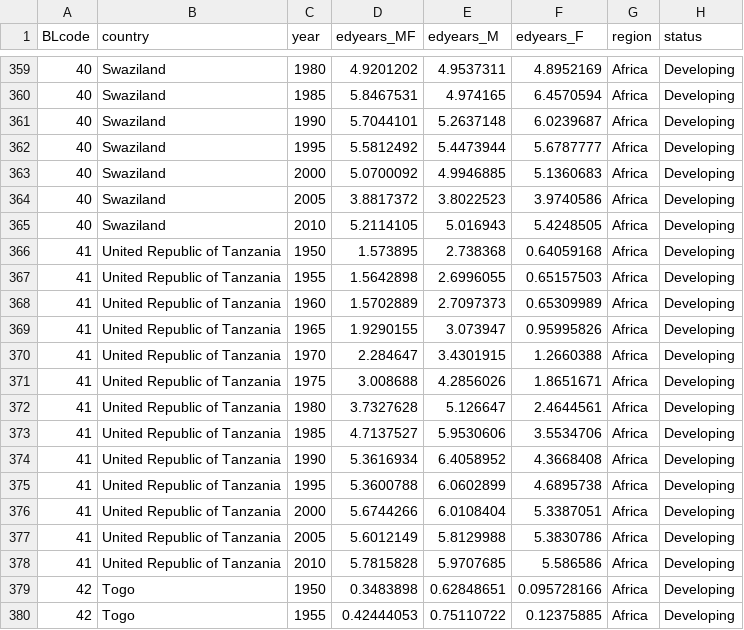
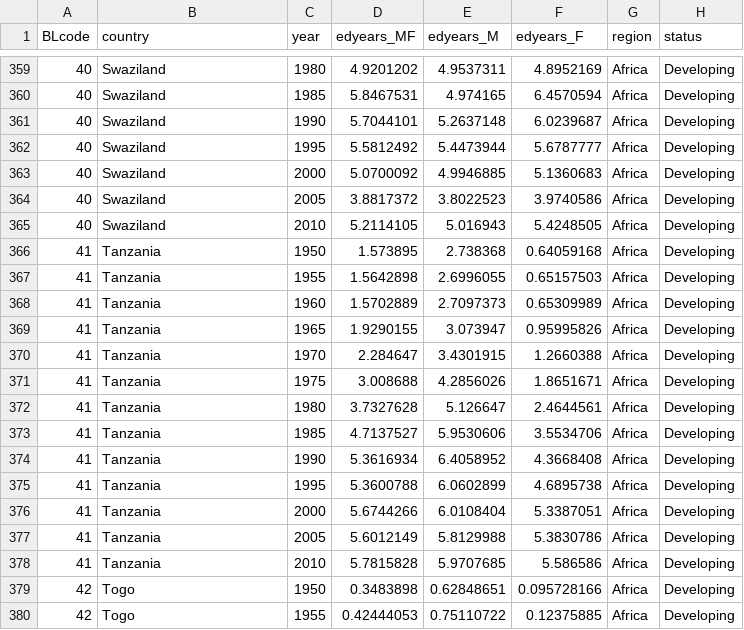
Before and after one commit to faransikandar/CS171_FinalProject_Education, a CSV file: data/cleaned/avg_edyears25_35.csv, drawn as a sheet; only a part is shown, gaps mark what is left out; the diff covers the shown part only; the diff names each change by its address in the sheet, - before the commit and + after, or states it on an @@ line.

Commit message:
Dist data country shorten

```diff
--- a/data/cleaned/avg_edyears25_35.csv
+++ b/data/cleaned/avg_edyears25_35.csv
-B366:B378 (country): United Republic of Tanzania
+B366:B378 (country): Tanzania
```
Also changed, not shown: 91 edited cells elsewhere in this file.
